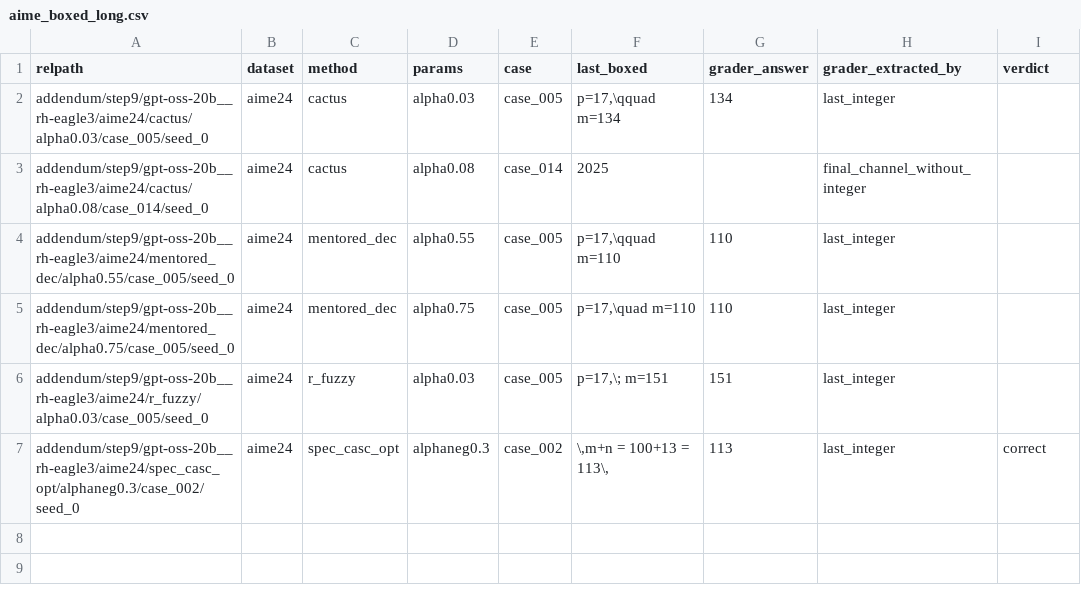
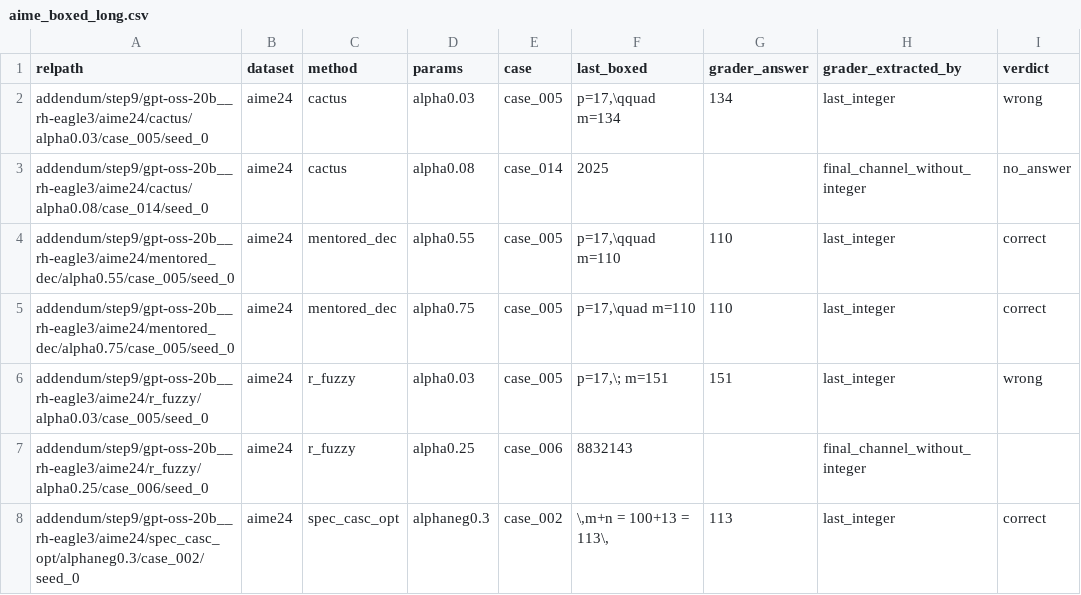
Before and after one commit to billxby/lossy-token-eff, a CSV file: campaign/addendum/step9/aime_boxed_long.csv, drawn as a sheet.

```diff
--- a/campaign/addendum/step9/aime_boxed_long.csv
+++ b/campaign/addendum/step9/aime_boxed_long.csv
@@ -1,7 +1,8 @@
 relpath,dataset,method,params,case,last_boxed,grader_answer,grader_extracted_by,verdict
-addendum/step9/gpt-oss-20b__rh-eagle3/aime24/cactus/alpha0.03/case_005/seed_0,aime24,cactus,alpha0.03,case_005,"p=17,\qquad m=134",134,last_integer,
-addendum/step9/gpt-oss-20b__rh-eagle3/aime24/cactus/alpha0.08/case_014/seed_0,aime24,cactus,alpha0.08,case_014,2025,,final_channel_without_integer,
-addendum/step9/gpt-oss-20b__rh-eagle3/aime24/mentored_dec/alpha0.55/case_005/seed_0,aime24,mentored_dec,alpha0.55,case_005,"p=17,\qquad m=110",110,last_integer,
-addendum/step9/gpt-oss-20b__rh-eagle3/aime24/mentored_dec/alpha0.75/case_005/seed_0,aime24,mentored_dec,alpha0.75,case_005,"p=17,\quad m=110",110,last_integer,
-addendum/step9/gpt-oss-20b__rh-eagle3/aime24/r_fuzzy/alpha0.03/case_005/seed_0,aime24,r_fuzzy,alpha0.03,case_005,"p=17,\; m=151",151,last_integer,
+addendum/step9/gpt-oss-20b__rh-eagle3/aime24/cactus/alpha0.03/case_005/seed_0,aime24,cactus,alpha0.03,case_005,"p=17,\qquad m=134",134,last_integer,wrong
+addendum/step9/gpt-oss-20b__rh-eagle3/aime24/cactus/alpha0.08/case_014/seed_0,aime24,cactus,alpha0.08,case_014,2025,,final_channel_without_integer,no_answer
+addendum/step9/gpt-oss-20b__rh-eagle3/aime24/mentored_dec/alpha0.55/case_005/seed_0,aime24,mentored_dec,alpha0.55,case_005,"p=17,\qquad m=110",110,last_integer,correct
+addendum/step9/gpt-oss-20b__rh-eagle3/aime24/mentored_dec/alpha0.75/case_005/seed_0,aime24,mentored_dec,alpha0.75,case_005,"p=17,\quad m=110",110,last_integer,correct
+addendum/step9/gpt-oss-20b__rh-eagle3/aime24/r_fuzzy/alpha0.03/case_005/seed_0,aime24,r_fuzzy,alpha0.03,case_005,"p=17,\; m=151",151,last_integer,wrong
+addendum/step9/gpt-oss-20b__rh-eagle3/aime24/r_fuzzy/alpha0.25/case_006/seed_0,aime24,r_fuzzy,alpha0.25,case_006,8832143,,final_channel_without_integer,
 addendum/step9/gpt-oss-20b__rh-eagle3/aime24/spec_casc_opt/alphaneg0.3/case_002/seed_0,aime24,spec_casc_opt,alphaneg0.3,case_002,"\,m+n = 100+13 = 113\,",113,last_integer,correct
```
Also changed, not shown: campaign/addendum/step9/manifest.csv, campaign/addendum/tables/pairs__gpt-oss-20b__rh-eagle3.csv, 24 other files.
